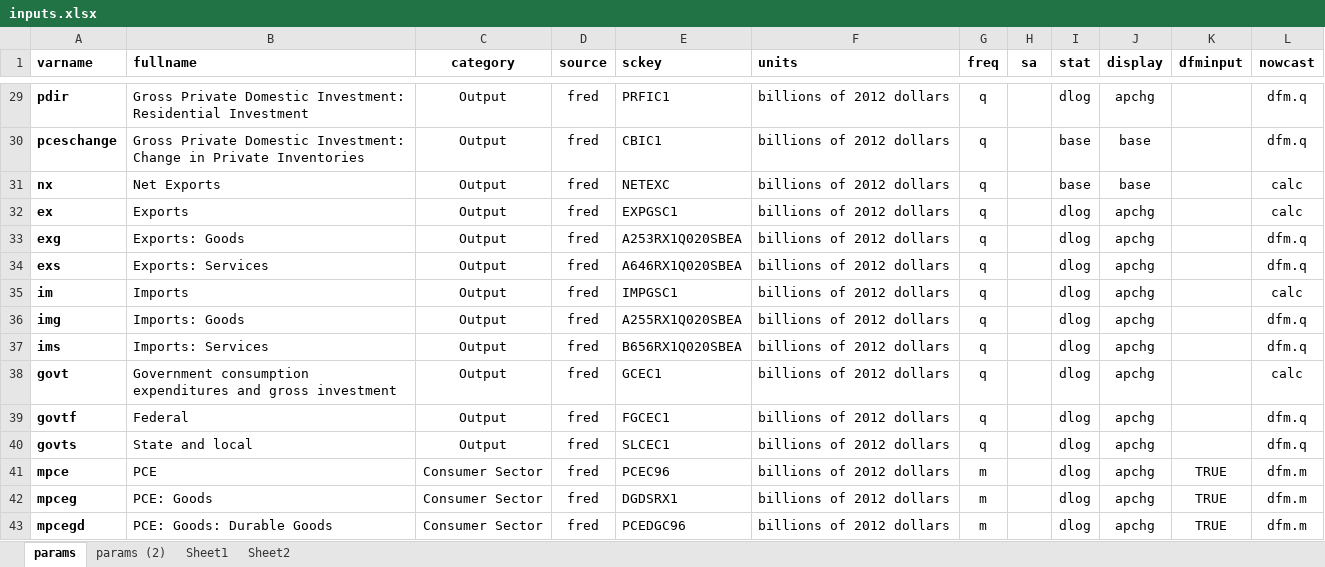
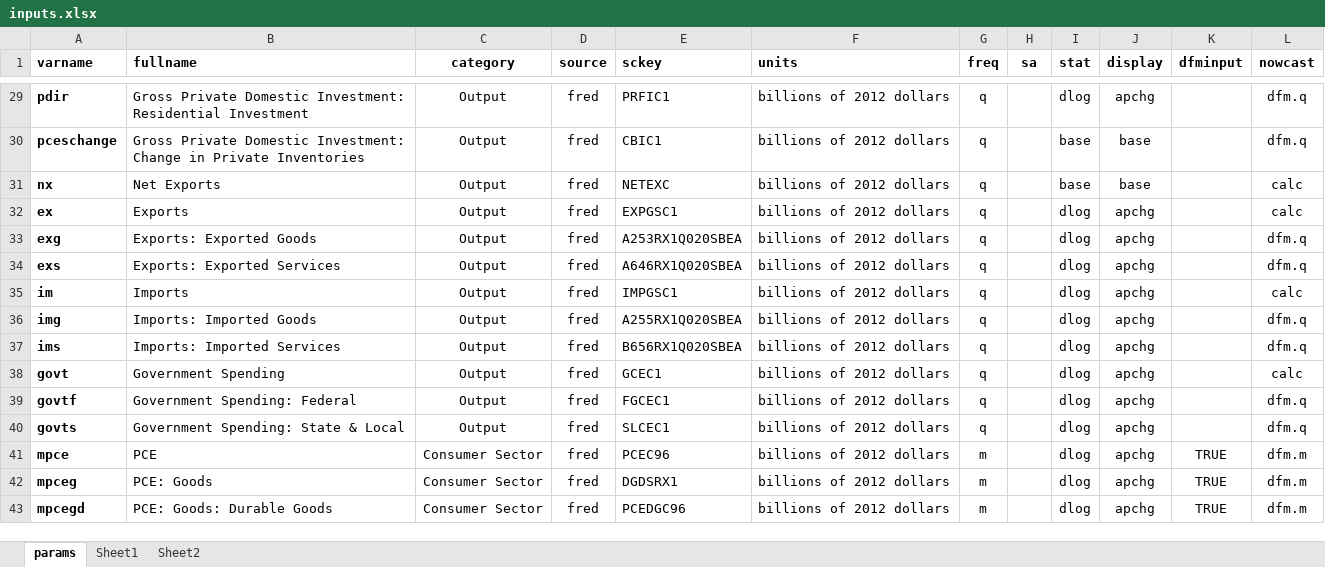
Before and after one commit to cmefi/econforecasting-r, an Excel workbook: inputs.xlsx, sheet params, drawn as a sheet; only a part is shown, gaps mark what is left out; values as stored, in another font and other column widths than the file's, no borders; conditional formats and table styles not drawn; the diff covers the shown part only; the diff names each change by its address in the sheet, - before the commit and + after, or states it on an @@ line.

```diff
--- a/inputs.xlsx (sheet params)
+++ b/inputs.xlsx (sheet params)
-sheet tab: params (2)
-B33 (fullname): Exports: Goods
+B33 (fullname): Exports: Exported Goods
-B34 (fullname): Exports: Services
+B34 (fullname): Exports: Exported Services
-B36 (fullname): Imports: Goods
+B36 (fullname): Imports: Imported Goods
-B37 (fullname): Imports: Services
+B37 (fullname): Imports: Imported Services
-B38 (fullname): Government consumption expenditures and gross investment
+B38 (fullname): Government Spending
-B39 (fullname): Federal
+B39 (fullname): Government Spending: Federal
-B40 (fullname): State and local
+B40 (fullname): Government Spending: State & Local
```
Also changed, not shown: 1 added row and 21 edited cells elsewhere in this sheet, 41 other files.
